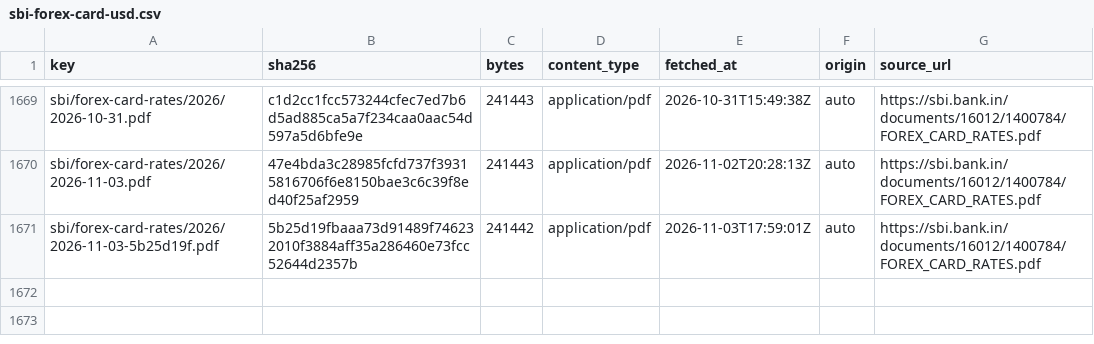
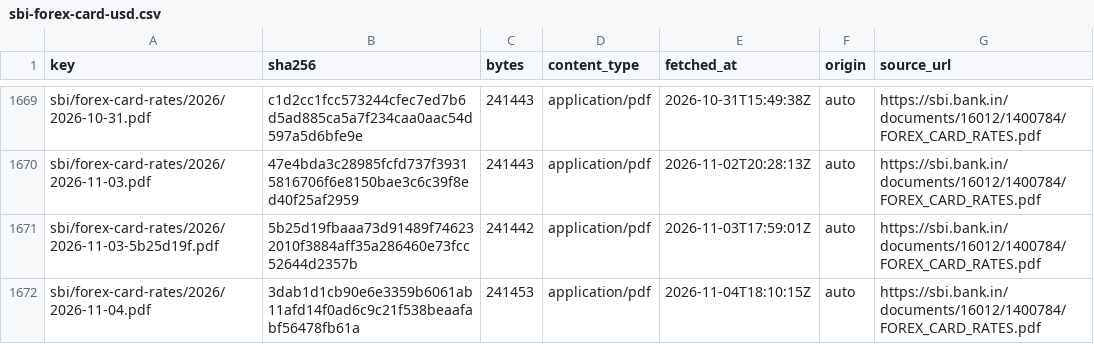
Before and after one commit to xfina-dev/xfina-data, a CSV file: v1/manifests/sbi-forex-card-usd.csv, drawn as a sheet; only a part is shown, gaps mark what is left out.

```diff
--- a/v1/manifests/sbi-forex-card-usd.csv
+++ b/v1/manifests/sbi-forex-card-usd.csv
@@ -1671 +1671,2 @@ sbi/forex-card-rates/2026/2026-11-03.pdf,47e4bda3c28985fcfd737f39315816706f6e815
 sbi/forex-card-rates/2026/2026-11-03-5b25d19f.pdf,5b25d19fbaaa73d91489f746232010f3884aff35a286460e73fcc52644d2357b,241442,application/pdf,2026-11-03T17:59:01Z,auto,https://sbi.bank.in/documents/16012/1400784/FOREX_CARD_RATES.pdf
+sbi/forex-card-rates/2026/2026-11-04.pdf,3dab1d1cb90e6e3359b6061ab11afd14f0ad6c9c21f538beaafabf56478fb61a,241453,application/pdf,2026-11-04T18:10:15Z,auto,https://sbi.bank.in/documents/16012/1400784/FOREX_CARD_RATES.pdf
```
Also changed, not shown: v1/fx/sbi-forex-card-usd.csv, v1/manifests/bis-usd-inr.csv, 1 other file.
